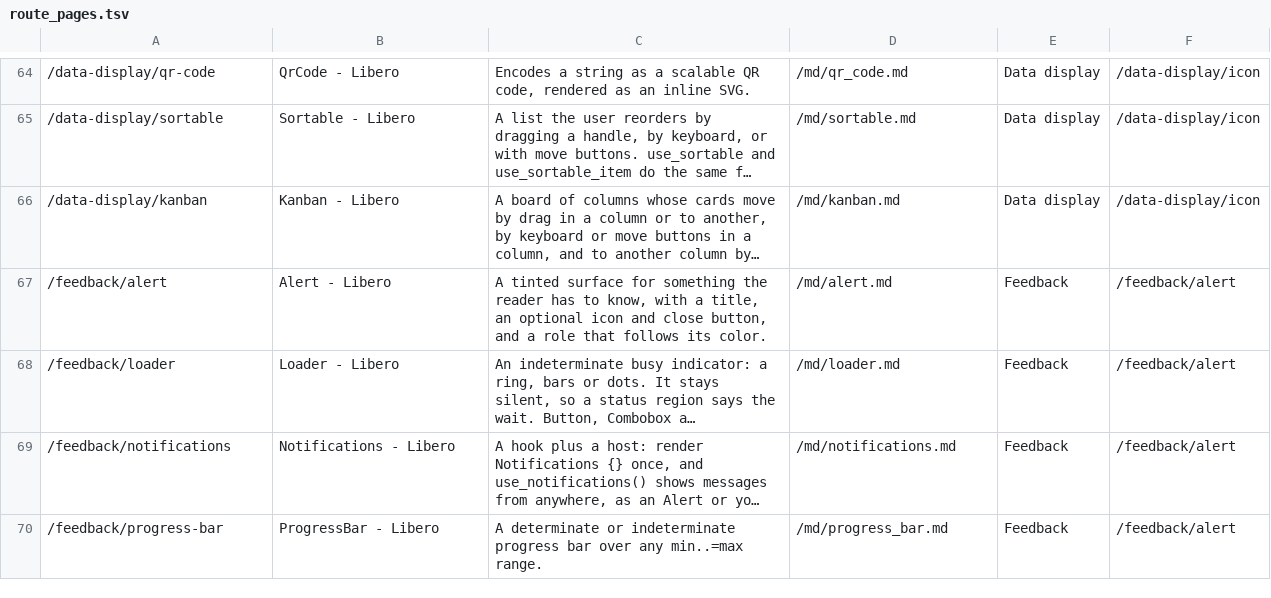
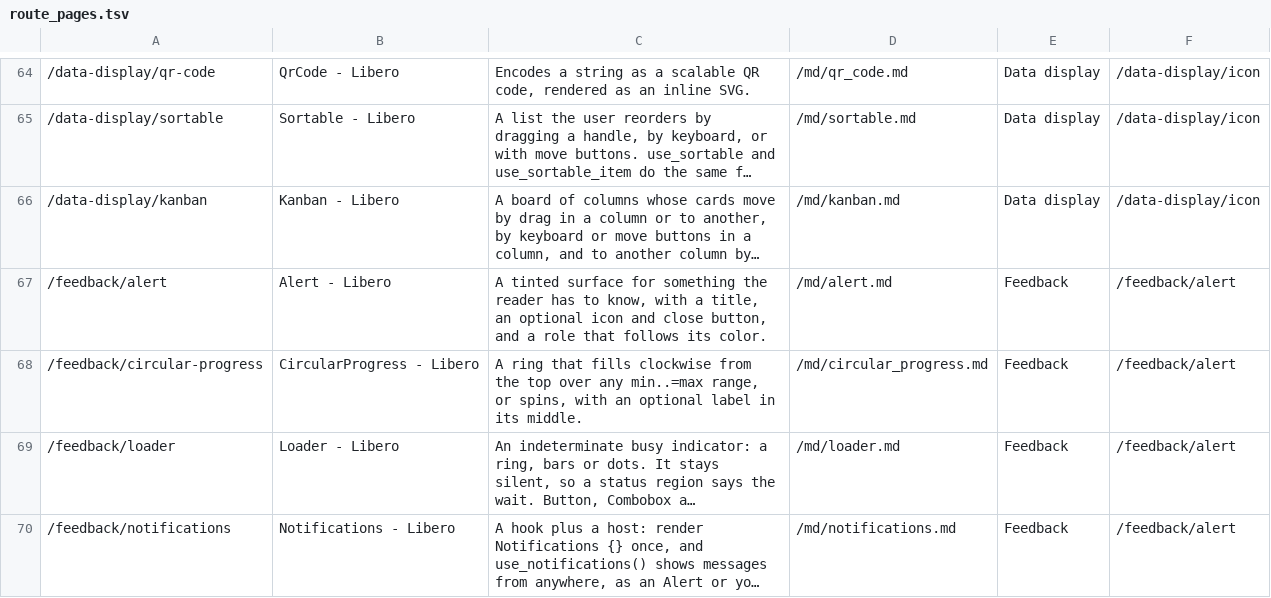
Before and after one commit to tdymel/libero, a TSV file: docs/route_pages.tsv, drawn as a sheet; only a part is shown, gaps mark what is left out; the shorter side is filled out with more unchanged rows; long unchanged cells end in …; the diff names each change by its address in the sheet, - before the commit and + after, or states it on an @@ line.

```diff
--- a/docs/route_pages.tsv
+++ b/docs/route_pages.tsv
+row 68: /feedback/circular-progress | CircularProgress - Libero | A ring that fills clockwise from the top over any min..=max range, or spins, with an optional label in its middle. | /md/circular_progress.md | Feedback | /feedback/alert
```
Also changed, not shown: 27 other files.
